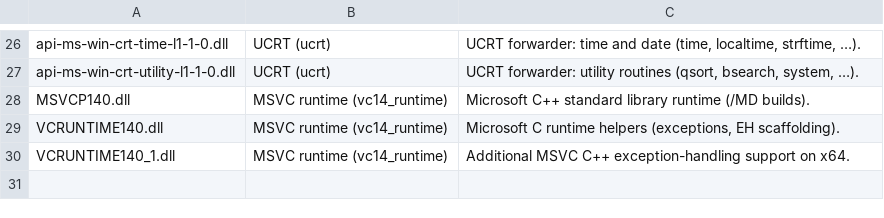
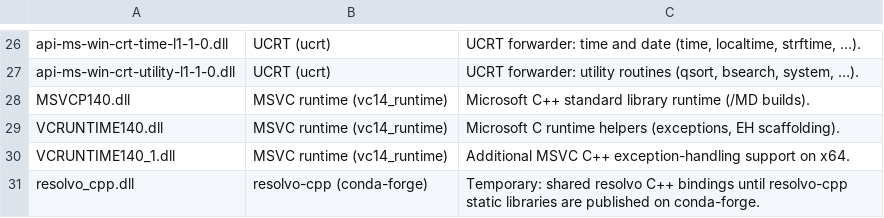
Before and after one commit to mamba-org/mamba, a TSV file: dev/micromamba_windows_allowed_dlls.tsv, drawn as a sheet; only a part is shown, gaps mark what is left out.

Commit message:
ci: Add resolvo-cpp host dependency to feedstock recipe
Signed-off-by: Julien Jerphanion <git@jjerphan.xyz>

```diff
--- a/dev/micromamba_windows_allowed_dlls.tsv
+++ b/dev/micromamba_windows_allowed_dlls.tsv
@@ -30 +30,2 @@ VCRUNTIME140.dll	MSVC runtime (vc14_runtime)	Microsoft C runtime helpers (except
 VCRUNTIME140_1.dll	MSVC runtime (vc14_runtime)	Additional MSVC C++ exception-handling support on x64.
+resolvo_cpp.dll	resolvo-cpp (conda-forge)	Temporary: shared resolvo C++ bindings until resolvo-cpp static libraries are published on conda-forge.
```
Also changed, not shown: 3 other files.
